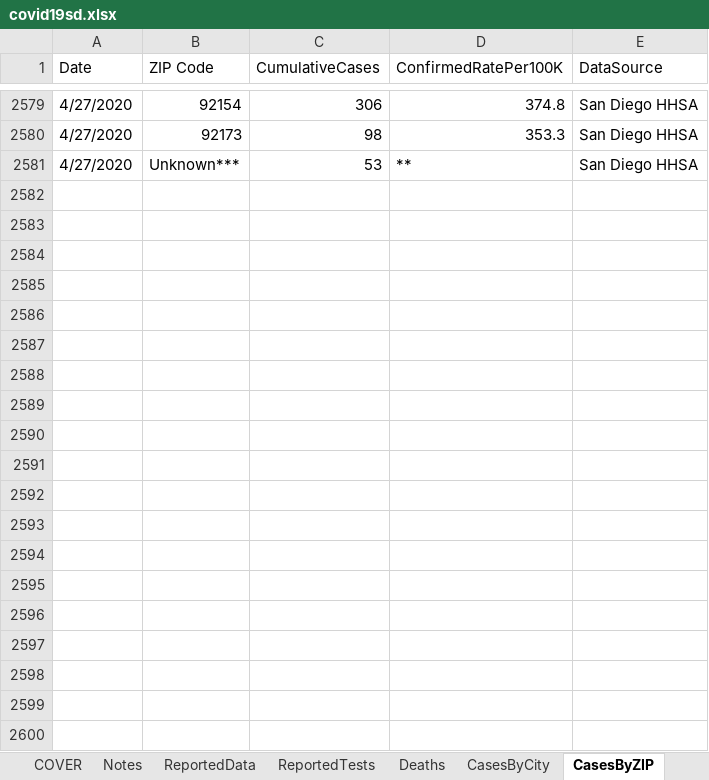
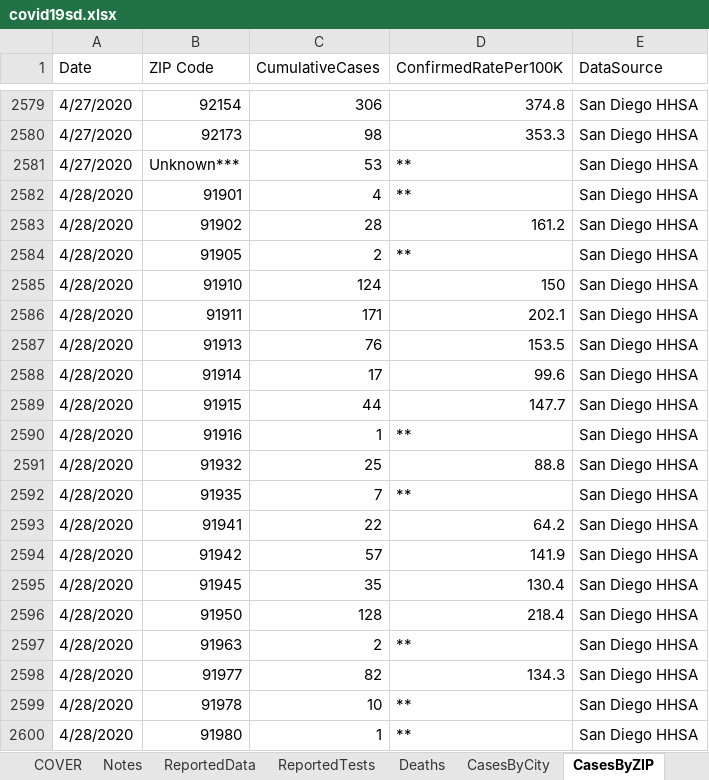
Before and after one commit to mcvanderbilt/SDC_COVID-19, an Excel workbook: covid19sd.xlsx, sheet CasesByZIP, drawn as a sheet; only a part is shown, gaps mark what is left out; values as stored, in another font and other column widths than the file's, no borders; table styles not drawn; the diff covers the shown part only; the diff names each change by its address in the sheet, - before the commit and + after, or states it on an @@ line.

```diff
--- a/covid19sd.xlsx (sheet CasesByZIP)
+++ b/covid19sd.xlsx (sheet CasesByZIP)
+row 2582: 4/28/2020 | 91901 | 4 | ** | San Diego HHSA
+row 2583: 4/28/2020 | 91902 | 28 | 161.2 | San Diego HHSA
+row 2584: 4/28/2020 | 91905 | 2 | ** | San Diego HHSA
+row 2585: 4/28/2020 | 91910 | 124 | 150 | San Diego HHSA
+row 2586: 4/28/2020 | 91911 | 171 | 202.1 | San Diego HHSA
+row 2587: 4/28/2020 | 91913 | 76 | 153.5 | San Diego HHSA
+row 2588: 4/28/2020 | 91914 | 17 | 99.6 | San Diego HHSA
+row 2589: 4/28/2020 | 91915 | 44 | 147.7 | San Diego HHSA
+row 2590: 4/28/2020 | 91916 | 1 | ** | San Diego HHSA
+row 2591: 4/28/2020 | 91932 | 25 | 88.8 | San Diego HHSA
+row 2592: 4/28/2020 | 91935 | 7 | ** | San Diego HHSA
+row 2593: 4/28/2020 | 91941 | 22 | 64.2 | San Diego HHSA
+row 2594: 4/28/2020 | 91942 | 57 | 141.9 | San Diego HHSA
+row 2595: 4/28/2020 | 91945 | 35 | 130.4 | San Diego HHSA
+row 2596: 4/28/2020 | 91950 | 128 | 218.4 | San Diego HHSA
+row 2597: 4/28/2020 | 91963 | 2 | ** | San Diego HHSA
+row 2598: 4/28/2020 | 91977 | 82 | 134.3 | San Diego HHSA
+row 2599: 4/28/2020 | 91978 | 10 | ** | San Diego HHSA
+row 2600: 4/28/2020 | 91980 | 1 | ** | San Diego HHSA
```
Also changed, not shown: 78 added rows elsewhere in this sheet, sheet CasesByCity, sheet ReportedData, sheet Deaths, sheet ReportedTests, other sheet tabs, 2 other files.
